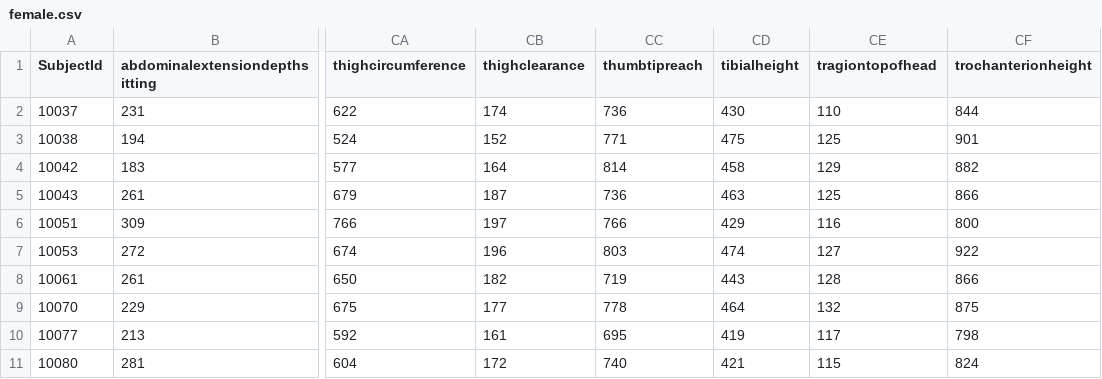
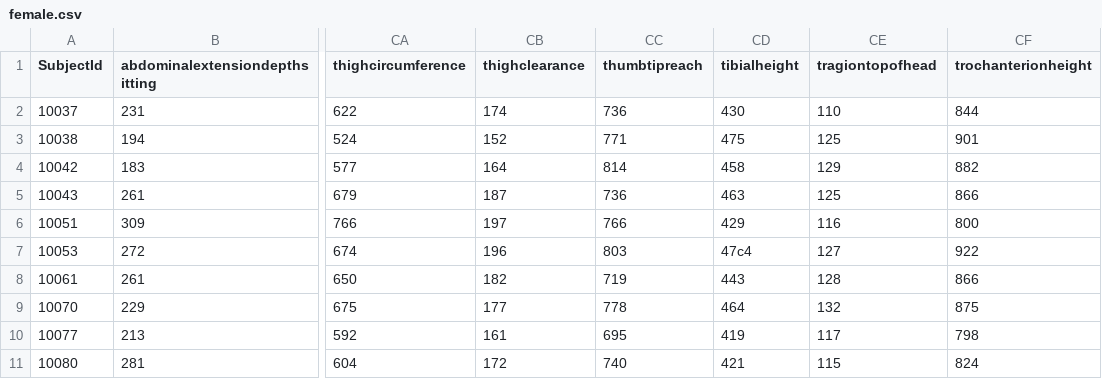
Before and after one commit to NiclasCarlsson92/big_data_project, a CSV file: stock_data/female.csv, drawn as a sheet; only a part is shown, gaps mark what is left out; the diff names each change by its address in the sheet, - before the commit and + after, or states it on an @@ line.

```diff
--- a/stock_data/female.csv
+++ b/stock_data/female.csv
-CD7 (tibialheight): 474
+CD7 (tibialheight): 47c4
```
Also changed, not shown: 13 other files.
